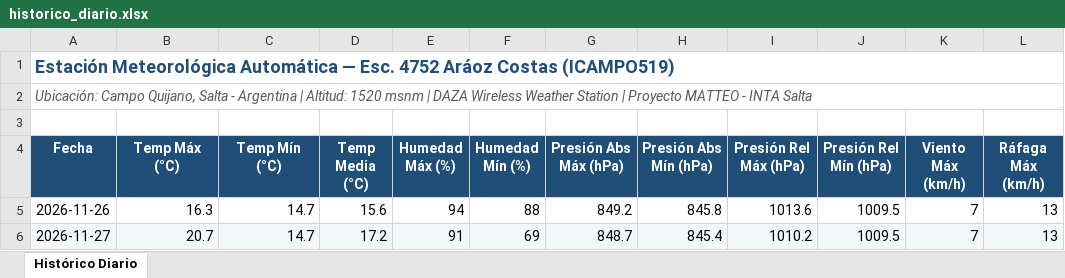
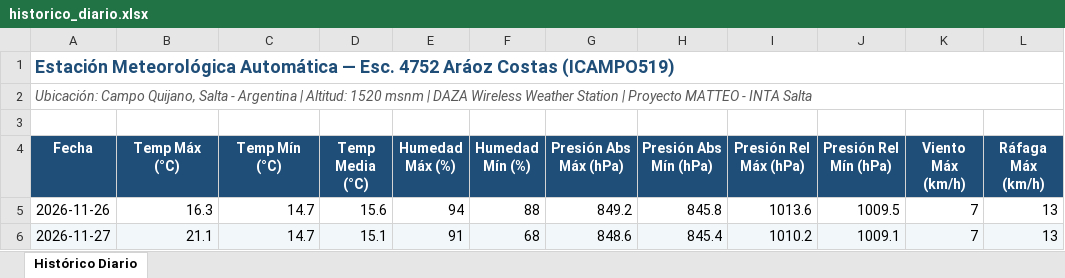
Before and after one commit to intasalta/ema_esc4752, an Excel workbook: historico_diario.xlsx, sheet Histórico Diario, drawn as a sheet; only a part is shown; values as stored, in another font and other column widths than the file's, no borders; the diff names each change by its address in the sheet, - before the commit and + after, or states it on an @@ line.

```diff
--- a/historico_diario.xlsx (sheet Histórico Diario)
+++ b/historico_diario.xlsx (sheet Histórico Diario)
-B6 (Temp Máx (°C)): 20.7
+B6 (Temp Máx (°C)): 21.1
-D6 (Temp Media (°C)): 17.2
+D6 (Temp Media (°C)): 15.1
-F6 (Humedad Mín (%)): 69
+F6 (Humedad Mín (%)): 68
-G6 (Presión Abs Máx (hPa)): 848.7
+G6 (Presión Abs Máx (hPa)): 848.6
-J6 (Presión Rel Mín (hPa)): 1009.5
+J6 (Presión Rel Mín (hPa)): 1009.1
```
Also changed, not shown: 4 other files.
